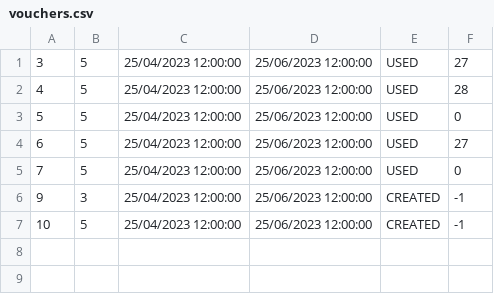
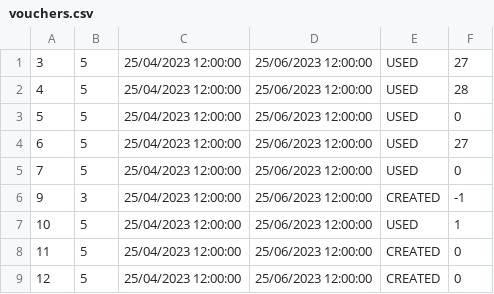
Before and after one commit to kovacevicanja/sims-grupa3-teamA, a CSV file: Resources/Data/vouchers.csv, drawn as a sheet.

```diff
--- a/Resources/Data/vouchers.csv
+++ b/Resources/Data/vouchers.csv
@@ -6,2 +6,4 @@
 9|3|25/04/2023 12:00:00|25/06/2023 12:00:00|CREATED|-1
-10|5|25/04/2023 12:00:00|25/06/2023 12:00:00|CREATED|-1
+10|5|25/04/2023 12:00:00|25/06/2023 12:00:00|USED|1
+11|5|25/04/2023 12:00:00|25/06/2023 12:00:00|CREATED|0
+12|5|25/04/2023 12:00:00|25/06/2023 12:00:00|CREATED|0
```
Also changed, not shown: Resources/Data/tourLocations.csv, Resources/Data/tourRequests.csv, 20 other files.
